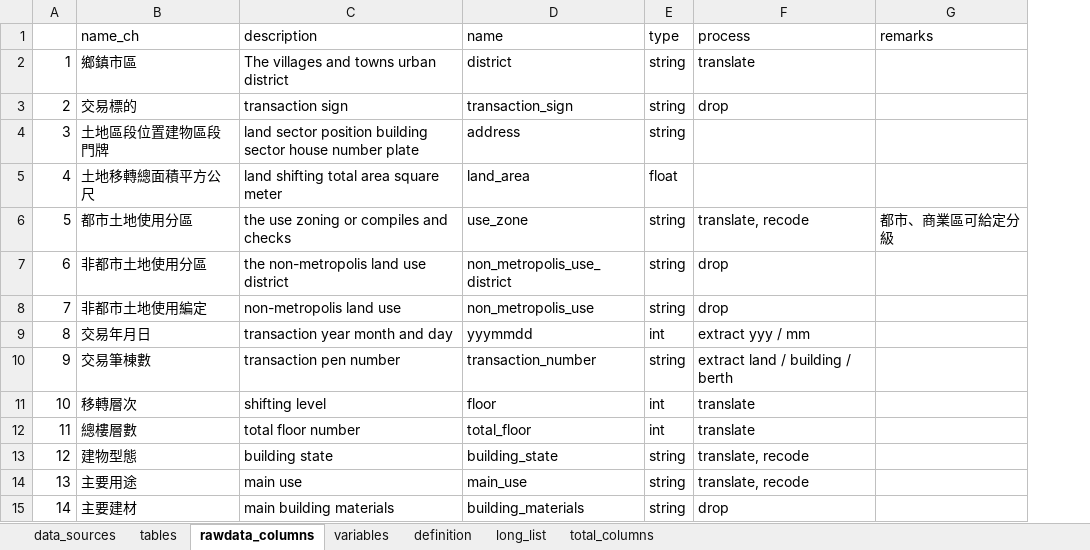
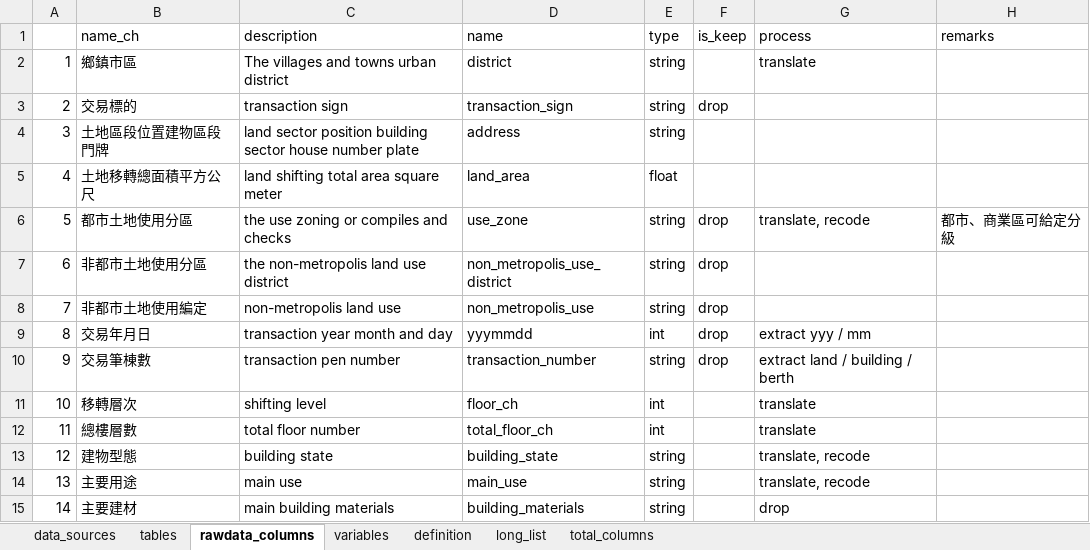
Before and after one commit to CYCCCCC/House_pricing, an Excel workbook: model_file.xlsx, sheet rawdata_columns, drawn as a sheet; only a part is shown; values as stored, in another font and other column widths than the file's, no borders; addresses are those after the commit; the diff names each change by its address in the sheet, - before the commit and + after, or states it on an @@ line.

```diff
--- a/model_file.xlsx (sheet rawdata_columns)
+++ b/model_file.xlsx (sheet rawdata_columns)
+column F (is_keep), rows 3-10: drop |  |  | drop | drop | drop | drop | drop
-G3 (process): drop
+G3 (process): (empty)
-G7:G8 (process): drop
+G7:G8 (process): (empty)
-D11 (name): floor
+D11 (name): floor_ch
-D12 (name): total_floor
+D12 (name): total_floor_ch
```
Also changed, not shown: sheet variables, 1 other file.
